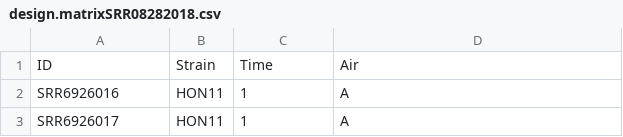
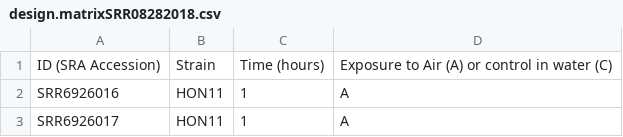
Before and after one commit to WhiteheadLab/mangrove_killifish, a CSV file: files/design.matrixSRR08282018.csv, drawn as a sheet; only a part is shown; removed rows and columns are numbered as before the commit, all else as after; the diff names each change by its address in the sheet, - before the commit and + after, or states it on an @@ line.

Commit message:
Update design.matrixSRR08282018.csv

```diff
--- a/files/design.matrixSRR08282018.csv
+++ b/files/design.matrixSRR08282018.csv
-row 1: ID | Strain | Time | Air
+row 1: ID (SRA Accession) | Strain | Time (hours) | Exposure to Air (A) or control in water (C)
```
